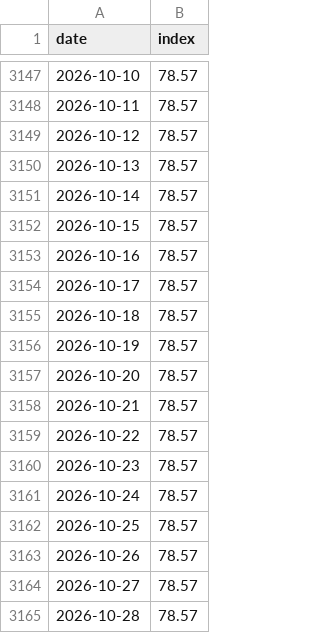
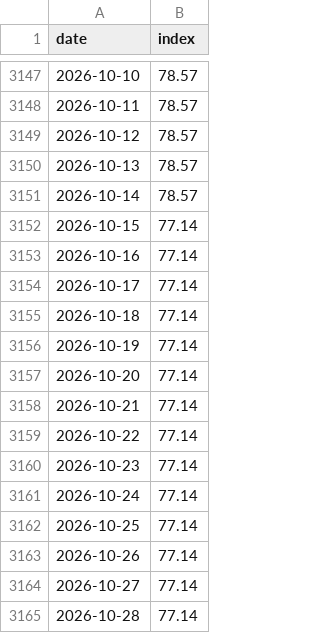
Before and after one commit to Mandamundi/central-bank-voter-index, a CSV file: boj/output/boj_speech_index.csv, drawn as a sheet; only a part is shown, gaps mark what is left out.

```diff
--- a/boj/output/boj_speech_index.csv
+++ b/boj/output/boj_speech_index.csv
@@ -3151,15 +3151,15 @@ date,index
 2026-10-14,78.57
-2026-10-15,78.57
-2026-10-16,78.57
-2026-10-17,78.57
-2026-10-18,78.57
-2026-10-19,78.57
-2026-10-20,78.57
-2026-10-21,78.57
-2026-10-22,78.57
-2026-10-23,78.57
-2026-10-24,78.57
-2026-10-25,78.57
-2026-10-26,78.57
-2026-10-27,78.57
-2026-10-28,78.57
+2026-10-15,77.14
+2026-10-16,77.14
+2026-10-17,77.14
+2026-10-18,77.14
+2026-10-19,77.14
+2026-10-20,77.14
+2026-10-21,77.14
+2026-10-22,77.14
+2026-10-23,77.14
+2026-10-24,77.14
+2026-10-25,77.14
+2026-10-26,77.14
+2026-10-27,77.14
+2026-10-28,77.14
```
Also changed, not shown: boj/output/boj_coverage.csv, boj/output/boj_speech_disagreement.csv, 10 other files.
